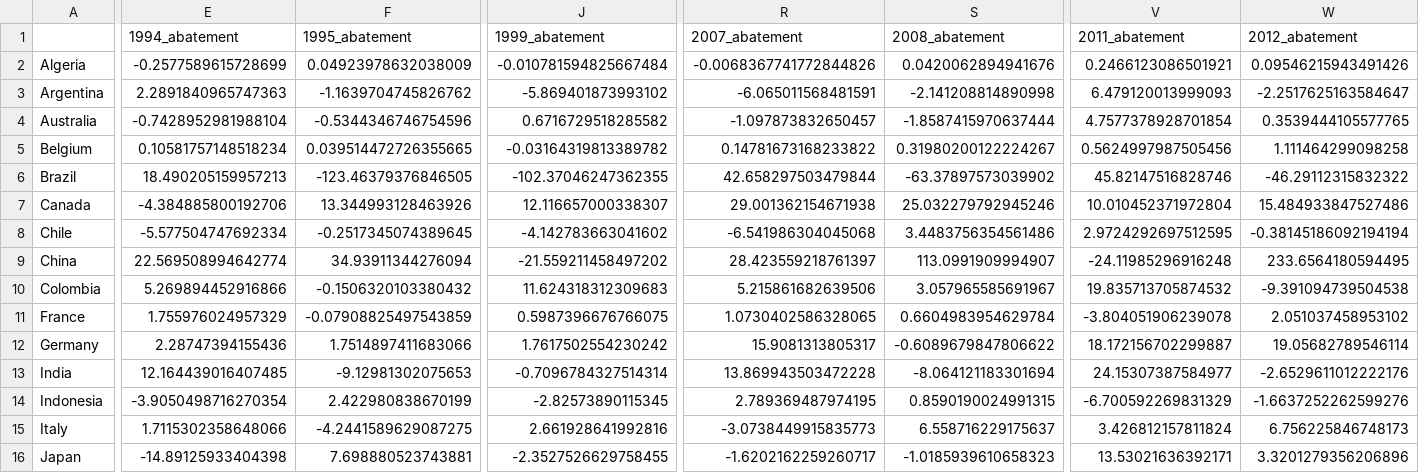
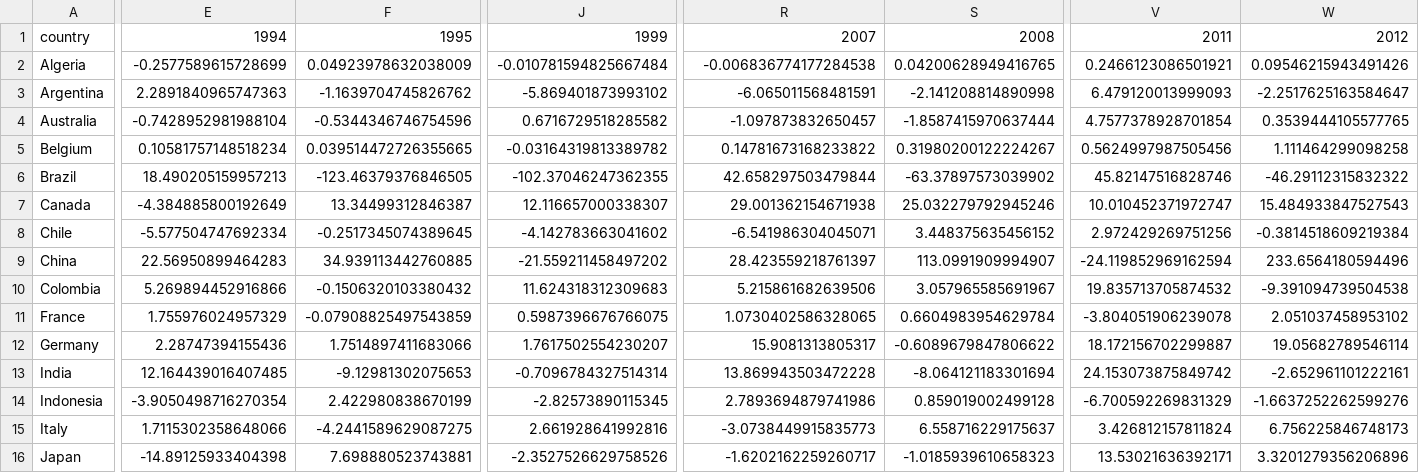
Before and after one commit to sonyah-hawaii/time_series_regressive_modeling, a CSV file: Data/clusters_abatement.csv, drawn as a sheet; only a part is shown, gaps mark what is left out; removed rows and columns are numbered as before the commit, all else as after; rows hold the shown columns only; the diff covers the shown part only; the diff names each change by its address in the sheet, - before the commit and + after, or states it on an @@ line.

```diff
--- a/Data/clusters_abatement.csv
+++ b/Data/clusters_abatement.csv
-row 1:  | 1994_abatement | 1995_abatement | 1999_abatement | 2007_abatement | 2008_abatement | 2011_abatement | 2012_abatement
+row 1: country | 1994 | 1995 | 1999 | 2007 | 2008 | 2011 | 2012
-R2: -0.0068367741772844826
+R2: -0.006836774177284538
-S2: 0.0420062894941676
+S2: 0.04200628949416765
-E7: -4.384885800192706
+E7: -4.384885800192649
-F7: 13.344993128463926
+F7: 13.34499312846387
-V7: 10.010452371972804
+V7: 10.010452371972747
-W7: 15.484933847527486
+W7: 15.484933847527543
-R8: -6.541986304045068
+R8: -6.541986304045071
-S8: 3.4483756354561486
+S8: 3.448375635456152
-V8: 2.9724292697512595
+V8: 2.972429269751256
-W8: -0.38145186092194194
+W8: -0.3814518609219384
-E9: 22.569508994642774
+E9: 22.56950899464283
-F9: 34.93911344276094
+F9: 34.939113442760885
-V9: -24.11985296916248
+V9: -24.119852969162594
-W9: 233.6564180594495
+W9: 233.6564180594496
-J12: 1.7617502554230242
+J12: 1.7617502554230207
-V13: 24.15307387584977
+V13: 24.153073875849742
-W13: -2.6529611012222176
+W13: -2.652961101222161
-R14: 2.789369487974195
+R14: 2.7893694879741986
-S14: 0.8590190024991315
+S14: 0.859019002499128
-J16: -2.3527526629758455
+J16: -2.3527526629758526
```
Also changed, not shown: 70 edited cells elsewhere in this file, Data/abatement_calculations.csv, Data/cluster_centers.csv, 4 other files.
